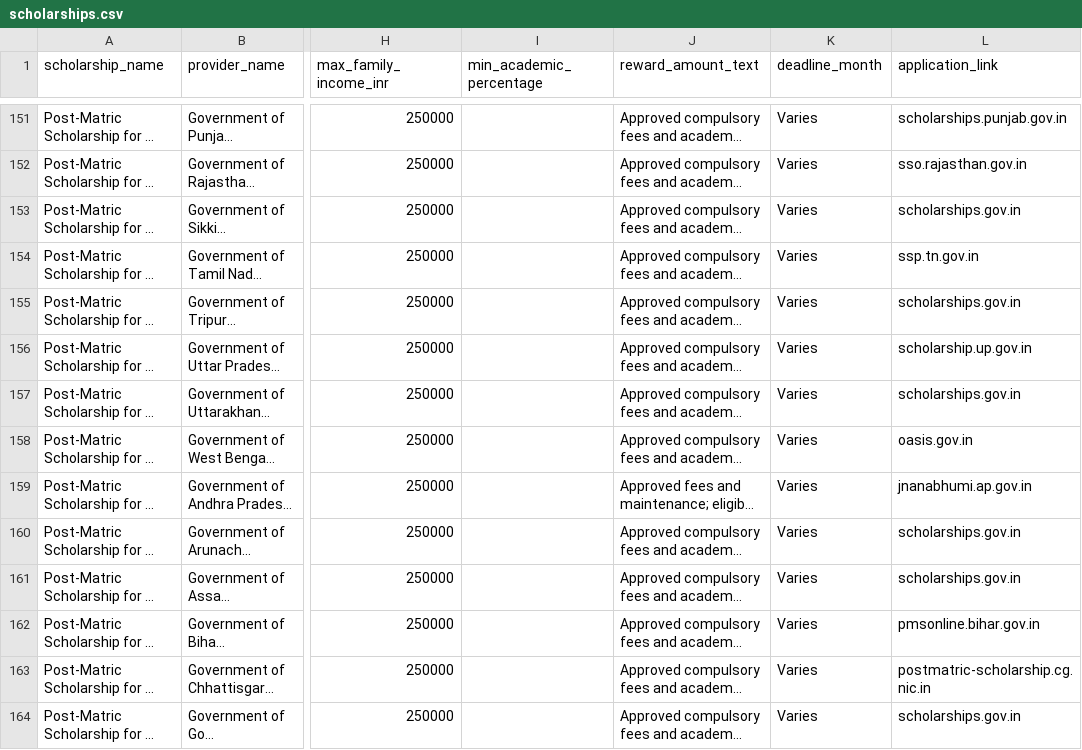
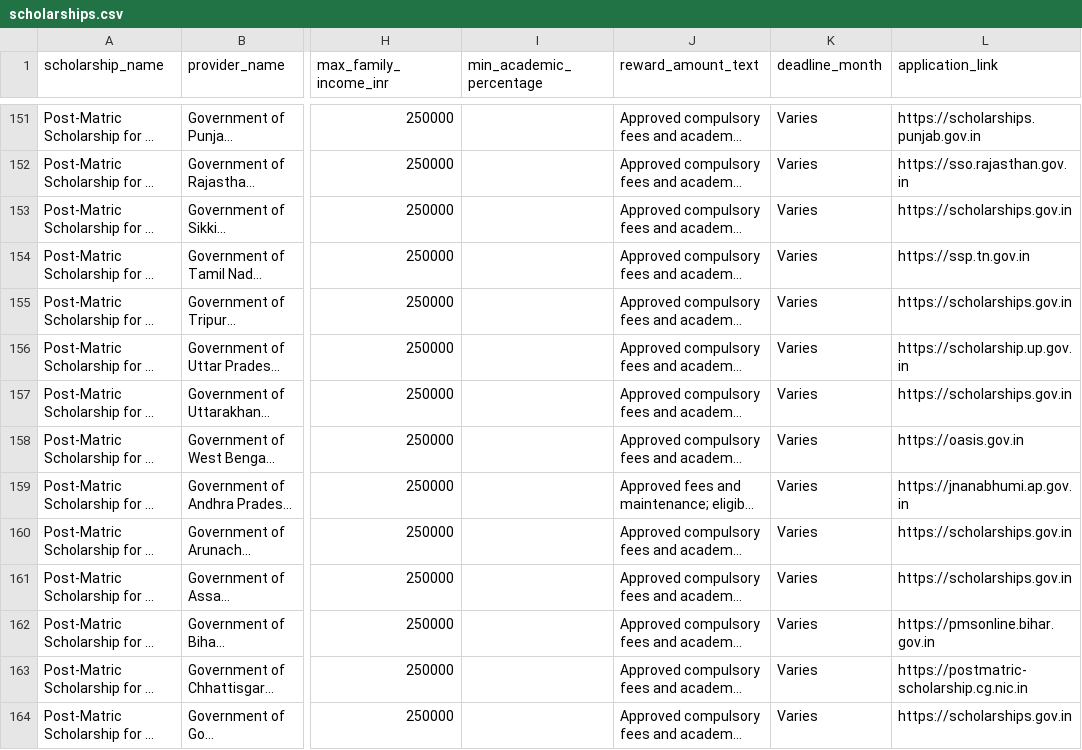
Before and after one commit to blastedlimit/SchollyIndia-A-scholarship-finder-app, a CSV file: data/scholarships.csv, drawn as a sheet; only a part is shown, gaps mark what is left out; long unchanged cells end in …; the diff covers the shown part only; the diff names each change by its address in the sheet, - before the commit and + after, or states it on an @@ line.

Commit message:
Fix scholarship site issues and configure contact email

```diff
--- a/data/scholarships.csv
+++ b/data/scholarships.csv
-L151 (application_link): scholarships.punjab.gov.in
+L151 (application_link): https://scholarships.punjab.gov.in
-L152 (application_link): sso.rajasthan.gov.in
+L152 (application_link): https://sso.rajasthan.gov.in
-L153 (application_link): scholarships.gov.in
+L153 (application_link): https://scholarships.gov.in
-L154 (application_link): ssp.tn.gov.in
+L154 (application_link): https://ssp.tn.gov.in
-L155 (application_link): scholarships.gov.in
+L155 (application_link): https://scholarships.gov.in
-L156 (application_link): scholarship.up.gov.in
+L156 (application_link): https://scholarship.up.gov.in
-L157 (application_link): scholarships.gov.in
+L157 (application_link): https://scholarships.gov.in
-L158 (application_link): oasis.gov.in
+L158 (application_link): https://oasis.gov.in
-L159 (application_link): jnanabhumi.ap.gov.in
+L159 (application_link): https://jnanabhumi.ap.gov.in
-L160:L161 (application_link): scholarships.gov.in
+L160:L161 (application_link): https://scholarships.gov.in
-L162 (application_link): pmsonline.bihar.gov.in
+L162 (application_link): https://pmsonline.bihar.gov.in
-L163 (application_link): postmatric-scholarship.cg.nic.in
+L163 (application_link): https://postmatric-scholarship.cg.nic.in
-L164 (application_link): scholarships.gov.in
+L164 (application_link): https://scholarships.gov.in
```
Also changed, not shown: 86 edited cells elsewhere in this file, 5 other files.
